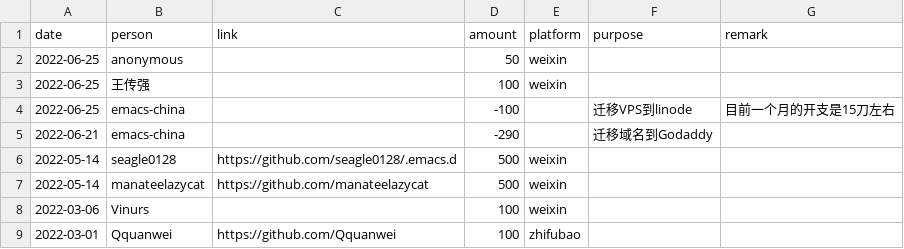
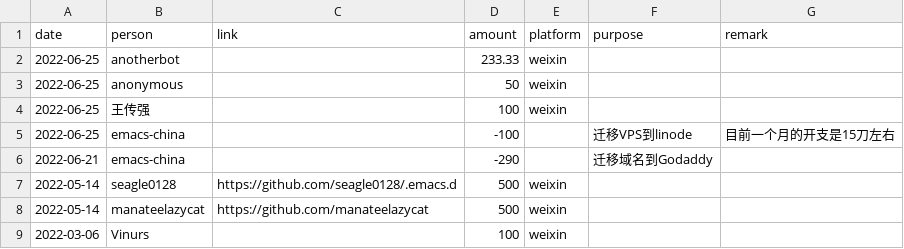
Before and after one commit to emacs-china/donate, a CSV file: data.csv, drawn as a sheet; only a part is shown; the shorter side is filled out with more unchanged rows; the diff names each change by its address in the sheet, - before the commit and + after, or states it on an @@ line.

```diff
--- a/data.csv
+++ b/data.csv
+row 2: 2022-06-25 | anotherbot |  | 233.33 | weixin
```
Also changed, not shown: 2 other files.
